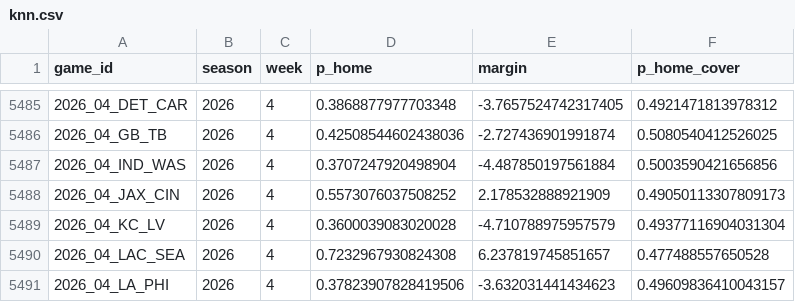
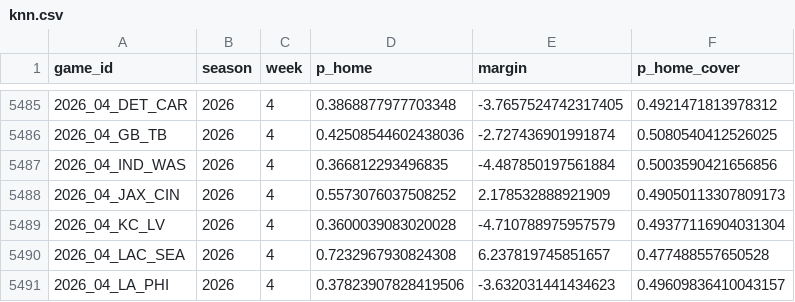
Before and after one commit to cev64/nflbetting, a CSV file: research/preds/knn.csv, drawn as a sheet; only a part is shown, gaps mark what is left out.

```diff
--- a/research/preds/knn.csv
+++ b/research/preds/knn.csv
@@ -5486,3 +5486,3 @@ game_id,season,week,p_home,margin,p_home_cover
 2026_04_GB_TB,2026,4,0.42508544602438036,-2.727436901991874,0.5080540412526025
-2026_04_IND_WAS,2026,4,0.3707247920498904,-4.487850197561884,0.5003590421656856
+2026_04_IND_WAS,2026,4,0.366812293496835,-4.487850197561884,0.5003590421656856
 2026_04_JAX_CIN,2026,4,0.5573076037508252,2.178532888921909,0.49050113307809173
```
Also changed, not shown: research/efficiency/importances.csv, research/preds/logit_epa.csv, 37 other files.
